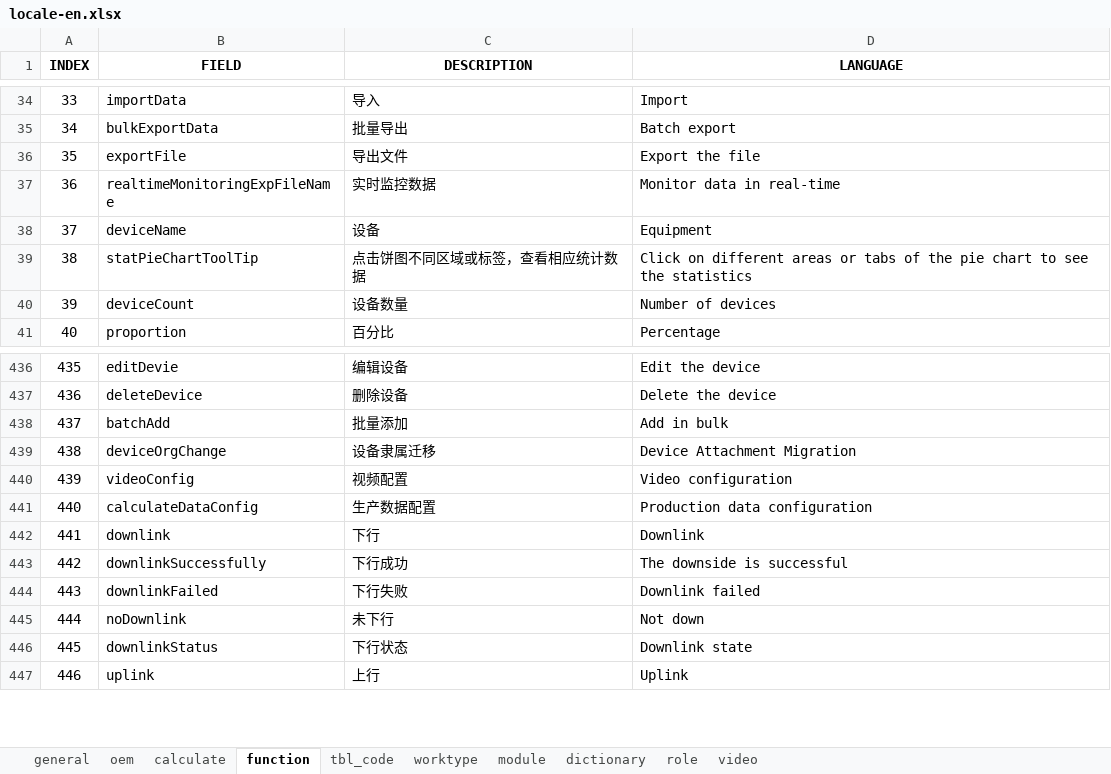
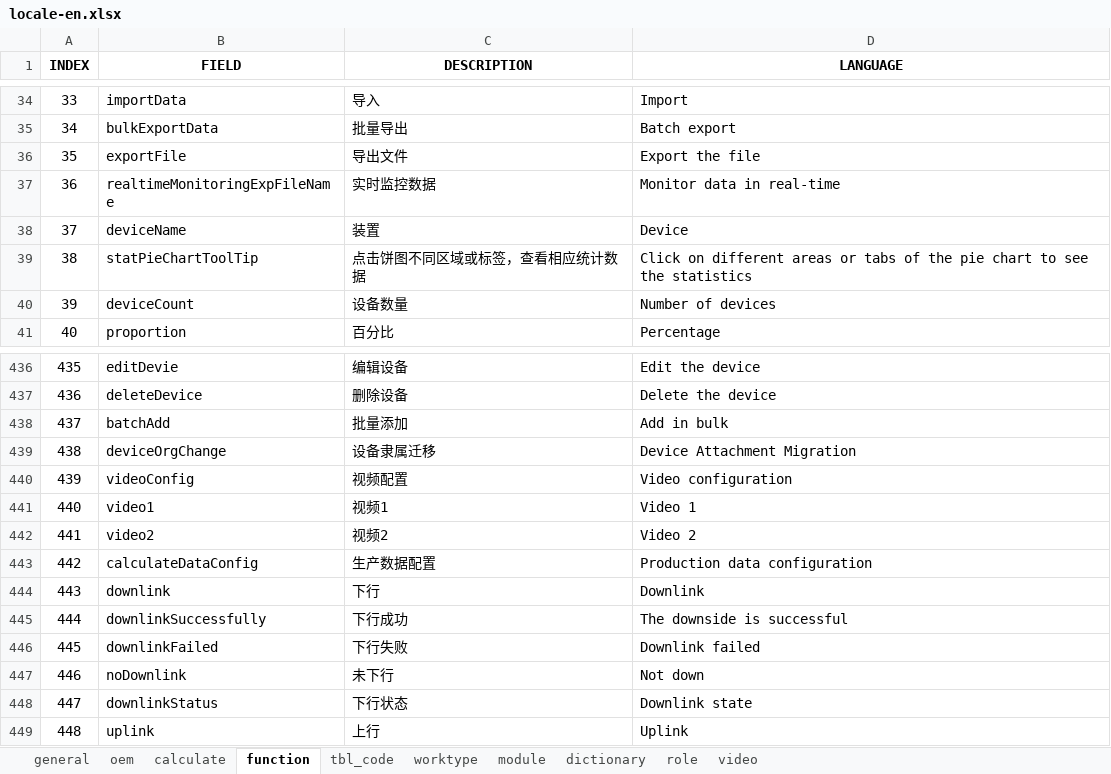
Before and after one commit to cosog/ap, an Excel workbook: WebRoot/oem/cnpc/locale/locale-en.xlsx, sheet function, drawn as a sheet; only a part is shown, gaps mark what is left out; values as stored, in another font and other column widths than the file's, no borders; addresses are those after the commit; the diff names each change by its address in the sheet, - before the commit and + after, or states it on an @@ line.

```diff
--- a/WebRoot/oem/cnpc/locale/locale-en.xlsx (sheet function)
+++ b/WebRoot/oem/cnpc/locale/locale-en.xlsx (sheet function)
-C38 (DESCRIPTION): 设备
+C38 (DESCRIPTION): 装置
-D38 (LANGUAGE): Equipment
+D38 (LANGUAGE): Device
+row 441: 440 | video1 | 视频1 | Video 1
+row 442: 441 | video2 | 视频2 | Video 2
@@ column A (INDEX) renumbered from row 443 down @@
```
Also changed, not shown: sheet tbl_code, WebRoot/oem/cnpc/locale/locale-ru.xlsx, WebRoot/oem/cnpc/locale/locale-zh_CN.xlsx, 23 other files.
